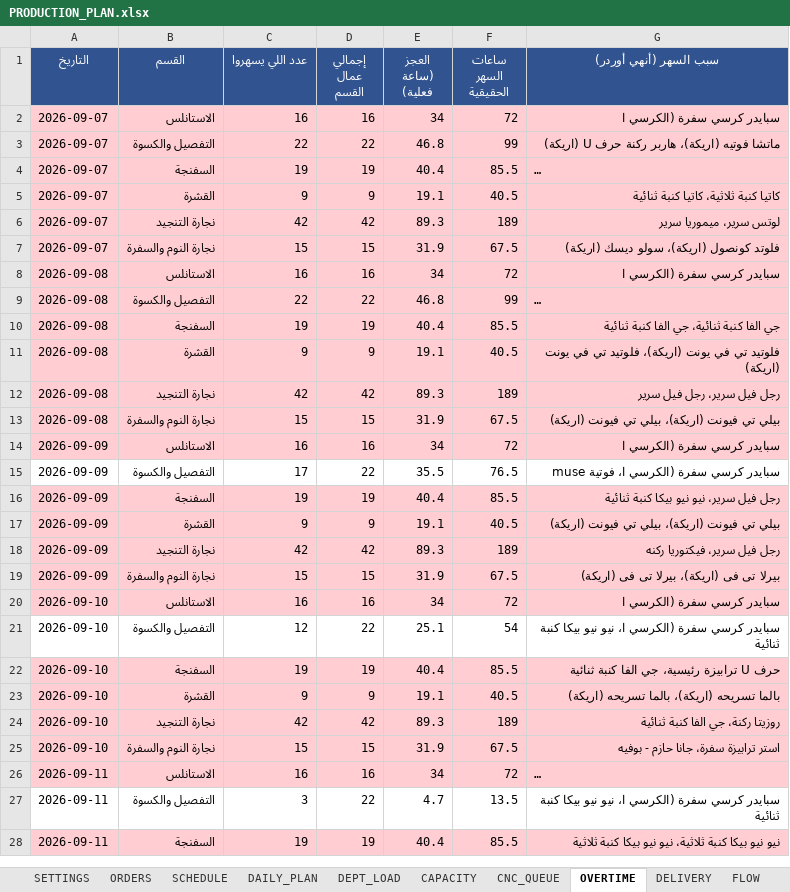
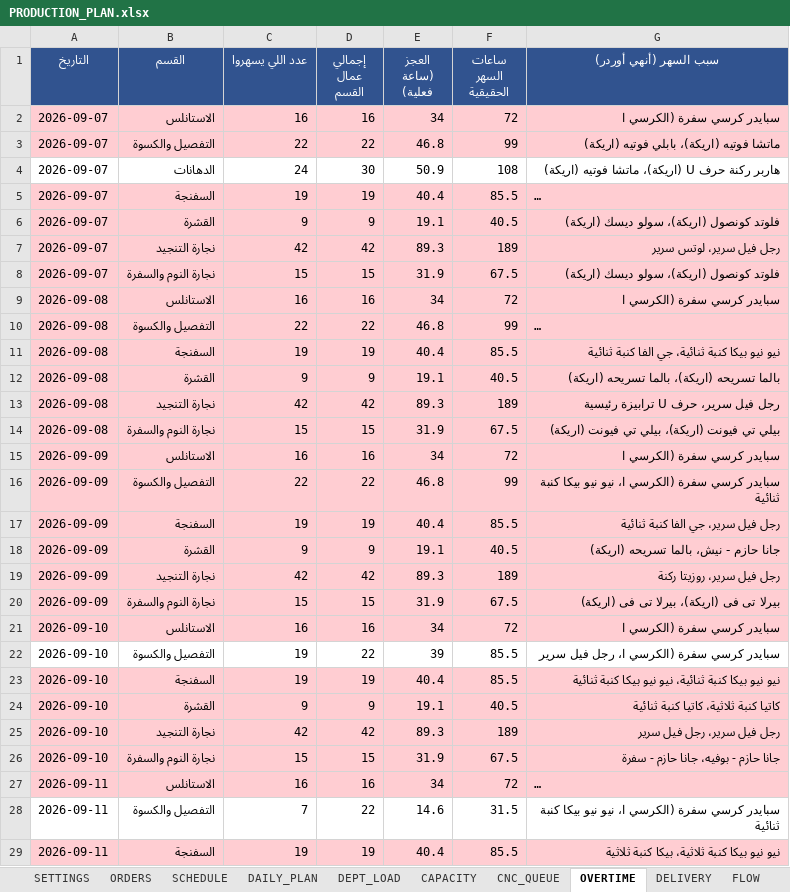
Before and after one commit to furx491/assesment, an Excel workbook: production-plan/PRODUCTION_PLAN.xlsx, sheet OVERTIME, drawn as a sheet; only a part is shown; long unchanged cells end in …; values as stored, in another font and other column widths than the file's, no borders; addresses are those after the commit; the diff covers the shown part only; the diff names each change by its address in the sheet, - before the commit and + after, or states it on an @@ line.

```diff
--- a/production-plan/PRODUCTION_PLAN.xlsx (sheet OVERTIME)
+++ b/production-plan/PRODUCTION_PLAN.xlsx (sheet OVERTIME)
-G3 (سبب السهر (أنهي أوردر)): ماتشا فوتيه (اريكة)، هاربر ركنة حرف U (اريكة)
+G3 (سبب السهر (أنهي أوردر)): ماتشا فوتيه (اريكة)، بابلي فوتيه (اريكة)
+row 4: 2026-09-07 | الدهانات | 24 | 30 | 50.9 | 108 | هاربر ركنة حرف U (اريكة)، ماتشا فوتيه (اريكة)
-G6 (سبب السهر (أنهي أوردر)): كاتيا كنبة ثلاثية، كاتيا كنبة ثنائية
+G6 (سبب السهر (أنهي أوردر)): فلوتد كونصول (اريكة)، سولو ديسك (اريكة)
-G7 (سبب السهر (أنهي أوردر)): لوتس سرير، ميموريا سرير
+G7 (سبب السهر (أنهي أوردر)): رجل فيل سرير، لوتس سرير
-G11 (سبب السهر (أنهي أوردر)): جي الفا كنبة ثنائية، جي الفا كنبة ثنائية
+G11 (سبب السهر (أنهي أوردر)): نيو نيو بيكا كنبة ثنائية، جي الفا كنبة ثنائية
-G12 (سبب السهر (أنهي أوردر)): فلوتيد تي في يونت (اريكة)، فلوتيد تي في يونت (اريكة)
+G12 (سبب السهر (أنهي أوردر)): بالما تسريحه (اريكة)، بالما تسريحه (اريكة)
-G13 (سبب السهر (أنهي أوردر)): رجل فيل سرير، رجل فيل سرير
+G13 (سبب السهر (أنهي أوردر)): رجل فيل سرير، حرف U ترابيزة رئيسية
-A16:G16 fill: none
+A16:G16 fill: #FFCDD2
-C16 (عدد اللي يسهروا): 17
+C16 (عدد اللي يسهروا): 22
-E16 (العجز (ساعة فعلية)): 35.5
+E16 (العجز (ساعة فعلية)): 46.8
-F16 (ساعات السهر الحقيقية): 76.5
+F16 (ساعات السهر الحقيقية): 99
-G16 (سبب السهر (أنهي أوردر)): سبايدر كرسي سفرة (الكرسي ا، فوتية muse
+G16 (سبب السهر (أنهي أوردر)): سبايدر كرسي سفرة (الكرسي ا، نيو نيو بيكا كنبة ثنائية
-G17 (سبب السهر (أنهي أوردر)): رجل فيل سرير، نيو نيو بيكا كنبة ثنائية
+G17 (سبب السهر (أنهي أوردر)): رجل فيل سرير، جي الفا كنبة ثنائية
-G18 (سبب السهر (أنهي أوردر)): بيلي تي فيونت (اريكة)، بيلي تي فيونت (اريكة)
+G18 (سبب السهر (أنهي أوردر)): جانا حازم - نيش، بالما تسريحه (اريكة)
-G19 (سبب السهر (أنهي أوردر)): رجل فيل سرير، فيكتوريا ركنه
+G19 (سبب السهر (أنهي أوردر)): رجل فيل سرير، روزيتا ركنة
-C22 (عدد اللي يسهروا): 12
+C22 (عدد اللي يسهروا): 19
-E22 (العجز (ساعة فعلية)): 25.1
+E22 (العجز (ساعة فعلية)): 39
-F22 (ساعات السهر الحقيقية): 54
+F22 (ساعات السهر الحقيقية): 85.5
-G22 (سبب السهر (أنهي أوردر)): …(الكرسي ا، نيو نيو بيكا كنبة ثنائية
+G22 (سبب السهر (أنهي أوردر)): …(الكرسي ا، رجل فيل سرير
-G23 (سبب السهر (أنهي أوردر)): حرف U ترابيزة رئيسية، جي الفا كنبة ثنائية
+G23 (سبب السهر (أنهي أوردر)): نيو نيو بيكا كنبة ثنائية، نيو نيو بيكا كنبة ثنائية
-G24 (سبب السهر (أنهي أوردر)): بالما تسريحه (اريكة)، بالما تسريحه (اريكة)
+G24 (سبب السهر (أنهي أوردر)): كاتيا كنبة ثلاثية، كاتيا كنبة ثنائية
-G25 (سبب السهر (أنهي أوردر)): روزيتا ركنة، جي الفا كنبة ثنائية
+G25 (سبب السهر (أنهي أوردر)): رجل فيل سرير، رجل فيل سرير
-G26 (سبب السهر (أنهي أوردر)): استر ترابيزة سفرة، جانا حازم - بوفيه
+G26 (سبب السهر (أنهي أوردر)): جانا حازم - بوفيه، جانا حازم - سفرة
-C28 (عدد اللي يسهروا): 3
+C28 (عدد اللي يسهروا): 7
-E28 (العجز (ساعة فعلية)): 4.7
+E28 (العجز (ساعة فعلية)): 14.6
-F28 (ساعات السهر الحقيقية): 13.5
+F28 (ساعات السهر الحقيقية): 31.5
-G29 (سبب السهر (أنهي أوردر)): …كنبة ثلاثية، نيو نيو بيكا كنبة…
+G29 (سبب السهر (أنهي أوردر)): …كنبة ثلاثية، بيكا كنبة…
```
Also changed, not shown: 1 added row, 1 removed row, 25 edited cells and cell formats elsewhere in this sheet, sheet DELIVERY, sheet SCHEDULE, sheet DAILY_PLAN, sheet DEPT_LOAD, sheet ORDERS, sheet CNC_QUEUE, 3 more sheets, production-plan/خطة_المشرفين.xlsx, 3 other files.
